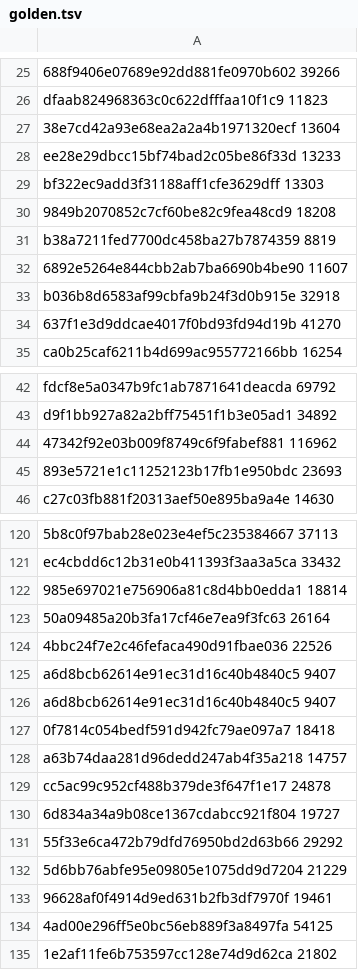
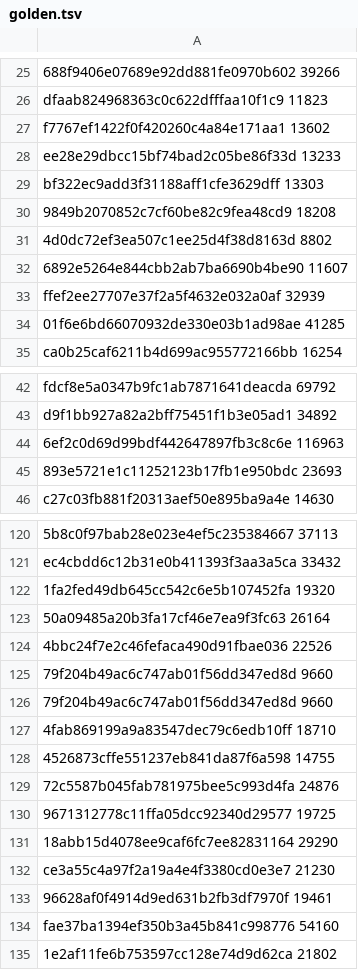
Before and after one commit to GintarasTTS/Gintaras_android, a TSV file: jvmtest/golden.tsv, drawn as a sheet; only a part is shown, gaps mark what is left out; the diff covers the shown part only; the diff names each change by its address in the sheet, - before the commit and + after, or states it on an @@ line.

```diff
--- a/jvmtest/golden.tsv
+++ b/jvmtest/golden.tsv
-A27: 38e7cd42a93e68ea2a2a4b1971320ecf 13604
+A27: f7767ef1422f0f420260c4a84e171aa1 13602
-A31: b38a7211fed7700dc458ba27b7874359 8819
+A31: 4d0dc72ef3ea507c1ee25d4f38d8163d 8802
-A33: b036b8d6583af99cbfa9b24f3d0b915e 32918
+A33: ffef2ee27707e37f2a5f4632e032a0af 32939
-A34: 637f1e3d9ddcae4017f0bd93fd94d19b 41270
+A34: 01f6e6bd66070932de330e03b1ad98ae 41285
-A44: 47342f92e03b009f8749c6f9fabef881 116962
+A44: 6ef2c0d69d99bdf442647897fb3c8c6e 116963
-A122: 985e697021e756906a81c8d4bb0edda1 18814
+A122: 1fa2fed49db645cc542c6e5b107452fa 19320
-A125:A126: a6d8bcb62614e91ec31d16c40b4840c5 9407
+A125:A126: 79f204b49ac6c747ab01f56dd347ed8d 9660
-A127: 0f7814c054bedf591d942fc79ae097a7 18418
+A127: 4fab869199a9a83547dec79c6edb10ff 18710
-A128: a63b74daa281d96dedd247ab4f35a218 14757
+A128: 4526873cffe551237eb841da87f6a598 14755
-A129: cc5ac99c952cf488b379de3f647f1e17 24878
+A129: 72c5587b045fab781975bee5c993d4fa 24876
-A130: 6d834a34a9b08ce1367cdabcc921f804 19727
+A130: 9671312778c11ffa05dcc92340d29577 19725
-A131: 55f33e6ca472b79dfd76950bd2d63b66 29292
+A131: 18abb15d4078ee9caf6fc7ee82831164 29290
-A132: 5d6bb76abfe95e09805e1075dd9d7204 21229
+A132: ce3a55c4a97f2a19a4e4f3380cd0e3e7 21230
-A134: 4ad00e296ff5e0bc56eb889f3a8497fa 54125
+A134: fae37ba1394ef350b3a45b841c998776 54160
```
Also changed, not shown: 21 edited cells elsewhere in this file, 11 other files.
